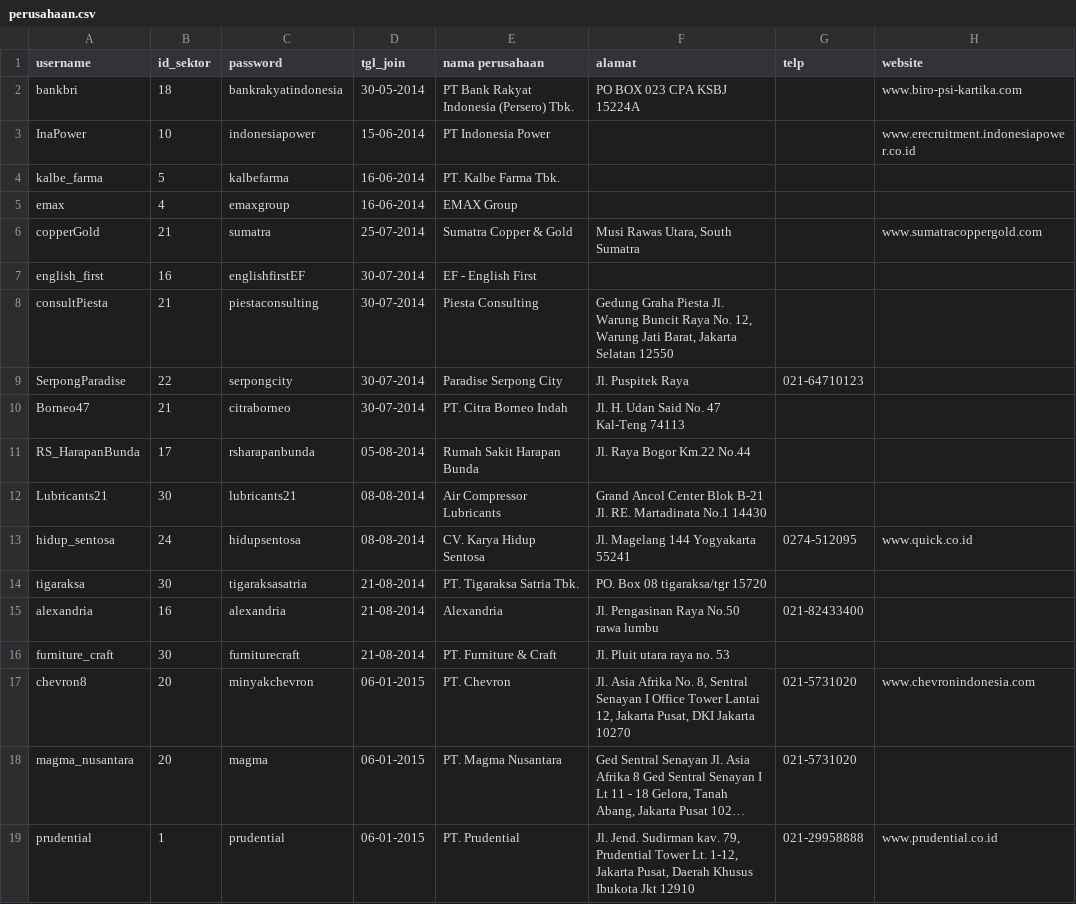
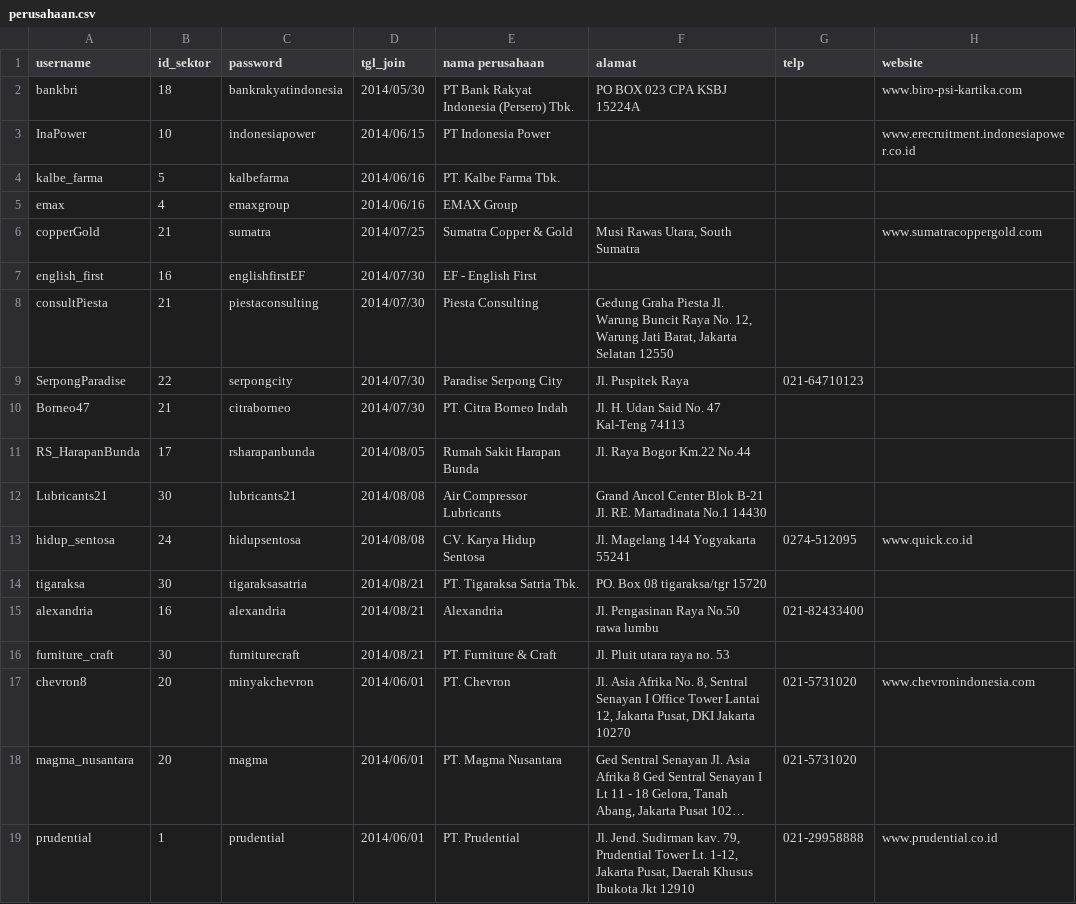
Before and after one commit to Loker-Webdev/loker-webdev, a CSV file: ##dokumentasi/perusahaan.csv, drawn as a sheet; only a part is shown; long unchanged cells end in …; the diff names each change by its address in the sheet, - before the commit and + after, or states it on an @@ line.

```diff
--- a/##dokumentasi/perusahaan.csv
+++ b/##dokumentasi/perusahaan.csv
-D2 (tgl_join): 30-05-2014
+D2 (tgl_join): 2014/05/30
-D3 (tgl_join): 15-06-2014
+D3 (tgl_join): 2014/06/15
-D4:D5 (tgl_join): 16-06-2014
+D4:D5 (tgl_join): 2014/06/16
-D6 (tgl_join): 25-07-2014
+D6 (tgl_join): 2014/07/25
-D7:D10 (tgl_join): 30-07-2014
+D7:D10 (tgl_join): 2014/07/30
-D11 (tgl_join): 05-08-2014
+D11 (tgl_join): 2014/08/05
-D12:D13 (tgl_join): 08-08-2014
+D12:D13 (tgl_join): 2014/08/08
-D14:D16 (tgl_join): 21-08-2014
+D14:D16 (tgl_join): 2014/08/21
-D17:D19 (tgl_join): 06-01-2015
+D17:D19 (tgl_join): 2014/06/01
```
Also changed, not shown: ##dokumentasi/pelamar.csv.
